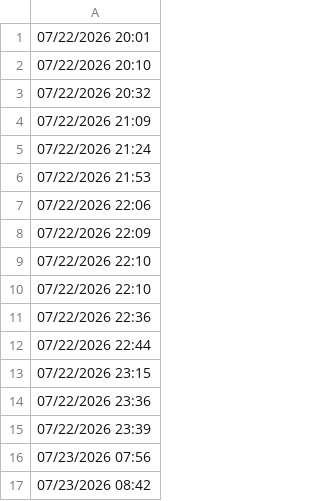
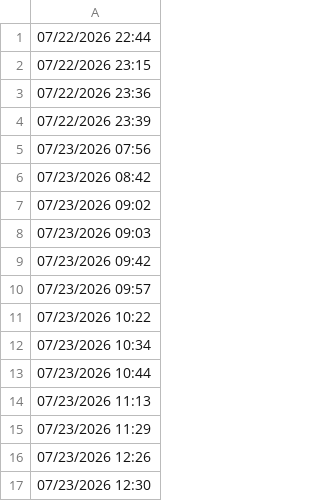
Before and after one commit to lethanhtannhat/wangling1_25th7, a CSV file: time.csv, drawn as a sheet; only a part is shown; the shorter side is filled out with more unchanged rows.

```diff
--- a/time.csv
+++ b/time.csv
@@ -1,12 +1 @@
-07/22/2026 20:01
-07/22/2026 20:10
-07/22/2026 20:32
-07/22/2026 21:09
-07/22/2026 21:24
-07/22/2026 21:53
-07/22/2026 22:06
-07/22/2026 22:09
-07/22/2026 22:10
-07/22/2026 22:10
-07/22/2026 22:36
 07/22/2026 22:44
```
Also changed, not shown: 1 other file.
